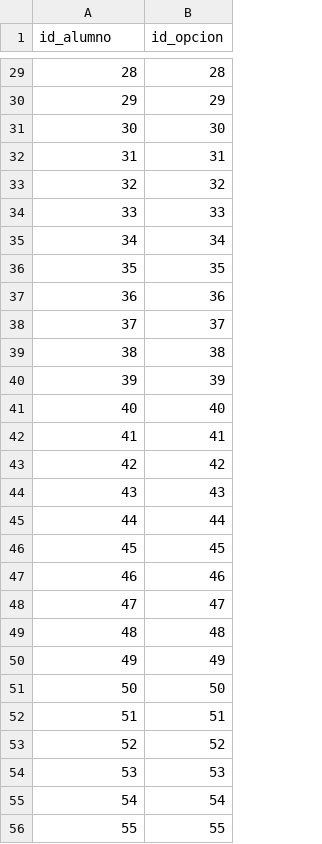
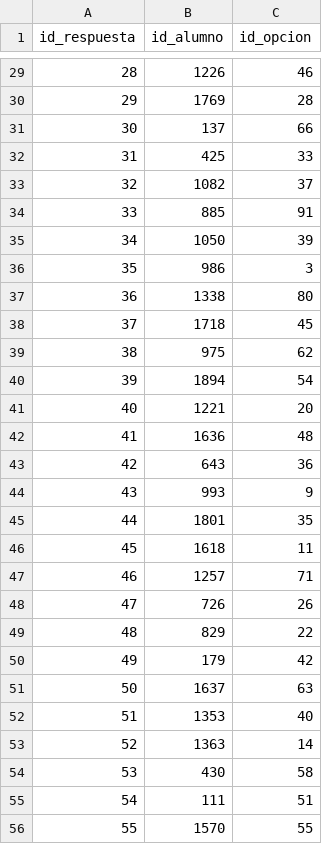
Before and after one commit to William58-0/Bases1_proyectoFinal, a CSV file: CSV/respuesta_alumno.csv, drawn as a sheet; only a part is shown, gaps mark what is left out; addresses are those after the commit; the diff covers the shown part only; the diff names each change by its address in the sheet, - before the commit and + after, or states it on an @@ line.

```diff
--- a/CSV/respuesta_alumno.csv
+++ b/CSV/respuesta_alumno.csv
+column B (id_alumno), rows 29-56: 1226 | 1769 | 137 | 425 | 1082 | 885 | 1050 | 986 | 1338 | 1718 | 975 | 1894 | 1221 | 1636 | 643 | 993 | 1801 | 1618 | 1257 | 726 | 829 | 179 | 1637 | 1353 | 1363 | 430 | 111 | 1570
-A1: id_alumno
+A1: id_respuesta
-C29 (id_opcion): 28
+C29 (id_opcion): 46
-C30 (id_opcion): 29
+C30 (id_opcion): 28
-C31 (id_opcion): 30
+C31 (id_opcion): 66
-C32 (id_opcion): 31
+C32 (id_opcion): 33
-C33 (id_opcion): 32
+C33 (id_opcion): 37
-C34 (id_opcion): 33
+C34 (id_opcion): 91
-C35 (id_opcion): 34
+C35 (id_opcion): 39
-C36 (id_opcion): 35
+C36 (id_opcion): 3
-C37 (id_opcion): 36
+C37 (id_opcion): 80
-C38 (id_opcion): 37
+C38 (id_opcion): 45
-C39 (id_opcion): 38
+C39 (id_opcion): 62
-C40 (id_opcion): 39
+C40 (id_opcion): 54
-C41 (id_opcion): 40
+C41 (id_opcion): 20
-C42 (id_opcion): 41
+C42 (id_opcion): 48
-C43 (id_opcion): 42
+C43 (id_opcion): 36
-C44 (id_opcion): 43
+C44 (id_opcion): 9
-C45 (id_opcion): 44
+C45 (id_opcion): 35
-C46 (id_opcion): 45
+C46 (id_opcion): 11
-C47 (id_opcion): 46
+C47 (id_opcion): 71
-C48 (id_opcion): 47
+C48 (id_opcion): 26
-C49 (id_opcion): 48
+C49 (id_opcion): 22
-C50 (id_opcion): 49
+C50 (id_opcion): 42
-C51 (id_opcion): 50
+C51 (id_opcion): 63
-C52 (id_opcion): 51
+C52 (id_opcion): 40
-C53 (id_opcion): 52
+C53 (id_opcion): 14
-C54 (id_opcion): 53
+C54 (id_opcion): 58
-C55 (id_opcion): 54
+C55 (id_opcion): 51
```
Also changed, not shown: 71 edited cells elsewhere in this file, CSV/actividad.csv, CSV/asignacion_examen.csv, 10 other files.
